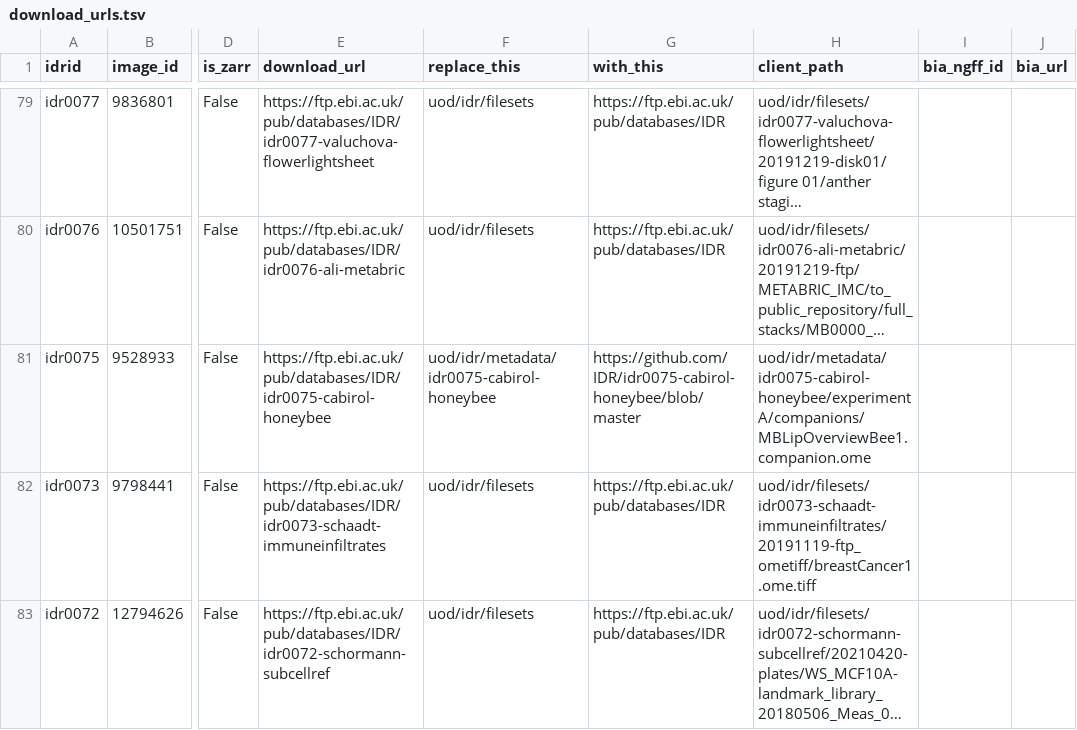
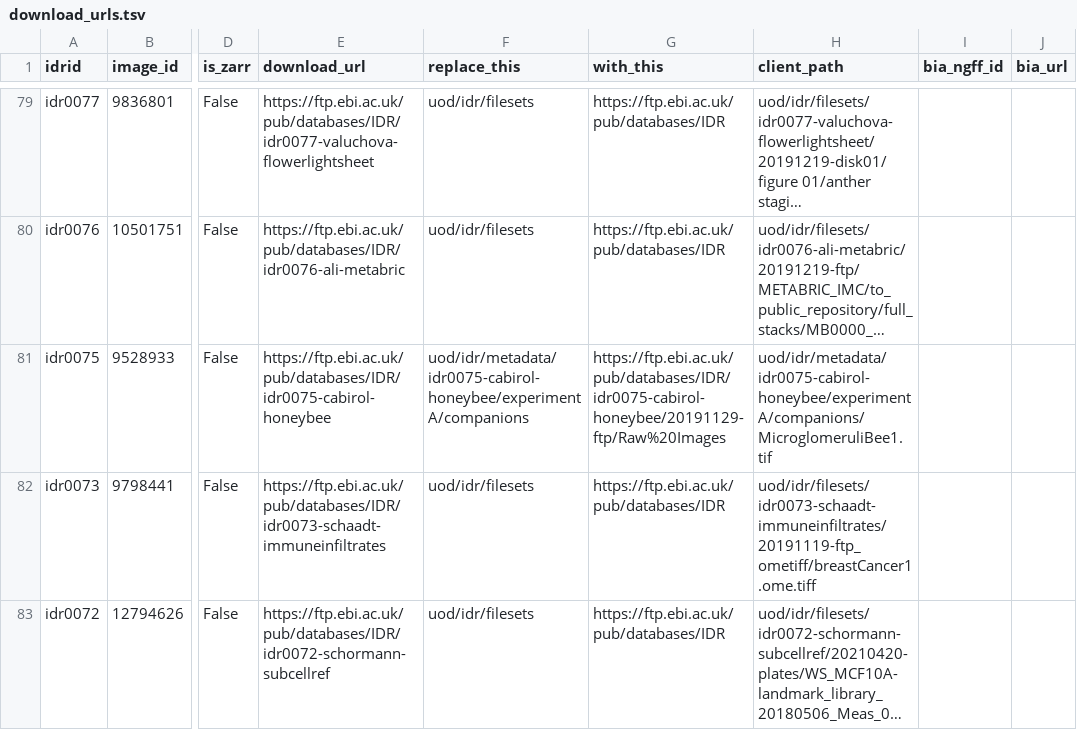
Before and after one commit to IDR/idr.openmicroscopy.org, a TSV file: _data/download_urls.tsv, drawn as a sheet; only a part is shown, gaps mark what is left out; long unchanged cells end in …; the diff names each change by its address in the sheet, - before the commit and + after, or states it on an @@ line.

Commit message:
Fix idr0075 to download from ftp instead of github

```diff
--- a/_data/download_urls.tsv
+++ b/_data/download_urls.tsv
-F81 (replace_this): uod/idr/metadata/idr0075-cabirol-honeybee
+F81 (replace_this): uod/idr/metadata/idr0075-cabirol-honeybee/experimentA/companions
-G81 (with_this): https://github.com/IDR/idr0075-cabirol-honeybee/blob/master
+G81 (with_this): https://ftp.ebi.ac.uk/pub/databases/IDR/idr0075-cabirol-honeybee/20191129-ftp/Raw%20Images
-H81 (client_path): uod/idr/metadata/idr0075-cabirol-honeybee/experimentA/companions/MBLipOverviewBee1.companion.ome
+H81 (client_path): uod/idr/metadata/idr0075-cabirol-honeybee/experimentA/companions/MicroglomeruliBee1.tif
```
